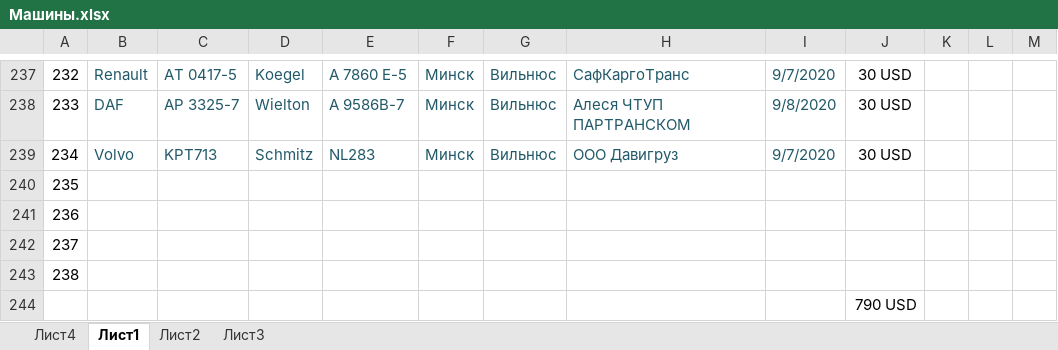
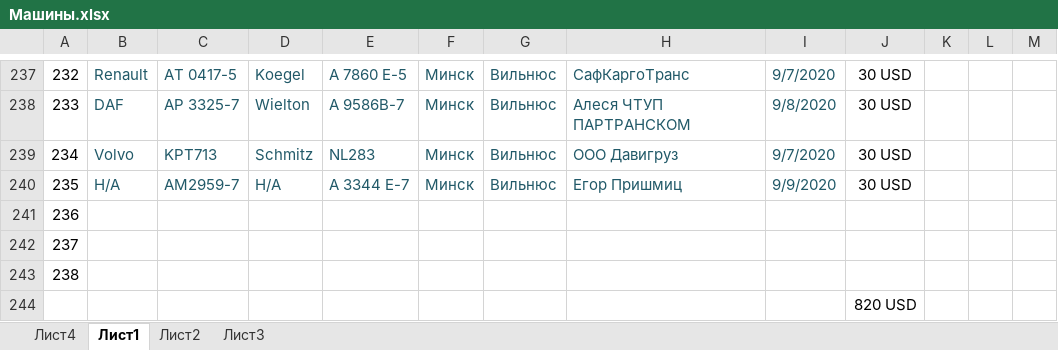
Before and after one commit to rutraq/Logistic, an Excel workbook: Машины.xlsx, sheet Лист1, drawn as a sheet; only a part is shown, gaps mark what is left out; values as stored, in another font and other column widths than the file's, no borders; the diff names each change by its address in the sheet, - before the commit and + after, or states it on an @@ line.

Commit message:
машины

```diff
--- a/Машины.xlsx (sheet Лист1)
+++ b/Машины.xlsx (sheet Лист1)
-B240: (empty)
+B240: Н/А
-C240: (empty)
+C240: AM2959-7
-D240: (empty)
+D240: Н/А
-E240: (empty)
+E240: А 3344 Е-7
-F240: (empty)
+F240: Минск
-G240: (empty)
+G240: Вильнюс
-H240: (empty)
+H240: Егор Пришмиц
-I240: (empty)
+I240: 9/9/2020
-J240: (empty)
+J240: 30 USD
-J244: 790 USD
+J244: 820 USD
```
Also changed, not shown: 5 other files.
